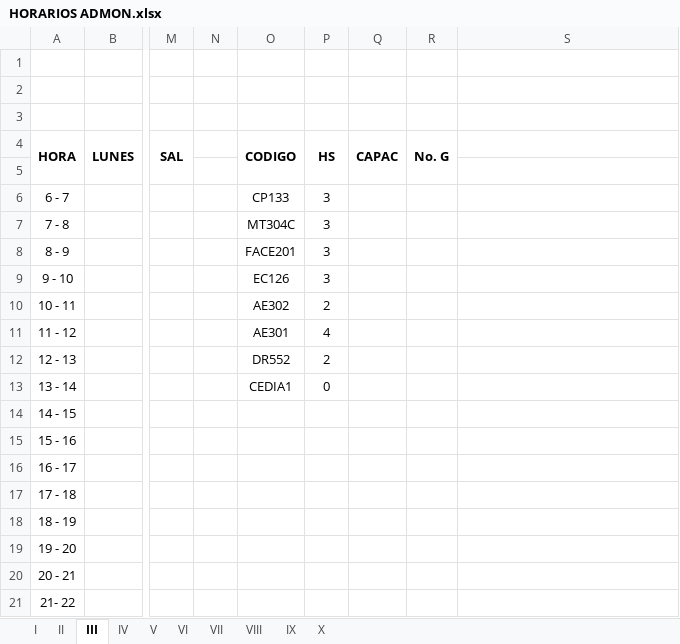
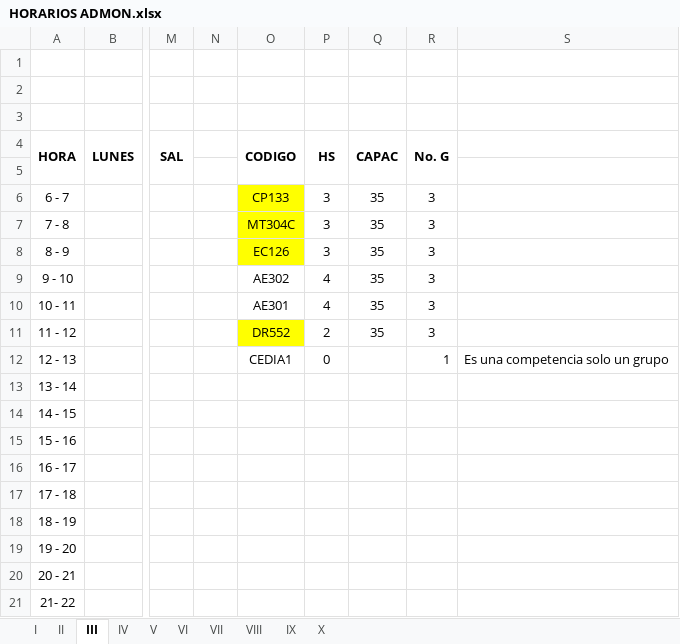
Before and after one commit to omairatapias/FACE, an Excel workbook: Administración/HORARIOS ADMON.xlsx, sheet III, drawn as a sheet; only a part is shown, gaps mark what is left out; values as stored, in another font and other column widths than the file's, no borders; the diff names each change by its address in the sheet, - before the commit and + after, or states it on an @@ line.

```diff
--- a/Administración/HORARIOS ADMON.xlsx (sheet III)
+++ b/Administración/HORARIOS ADMON.xlsx (sheet III)
-O6:O8 fill: none
+O6:O8 fill: #FFFF00
-Q6:Q11: (empty)
+Q6:Q11: 35
-R6:R11: (empty)
+R6:R11: 3
-O8: FACE201
+O8: EC126
-O9: EC126
+O9: AE302
-P9: 3
+P9: 4
-O10: AE302
+O10: AE301
-P10: 2
+P10: 4
-O11: AE301
+O11: DR552
-O11 fill: none
+O11 fill: #FFFF00
-P11: 4
+P11: 2
-O12: DR552
+O12: CEDIA1
-P12: 2
+P12: 0
-R12: (empty)
+R12: 1
-S12: (empty)
+S12: Es una competencia solo un grupo
-O13: CEDIA1
+O13: (empty)
-P13: 0
+P13: (empty)
```
Also changed, not shown: sheet IX, sheet IV, sheet V, sheet I, sheet II, sheet VI, 3 more sheets, 1 other file.
